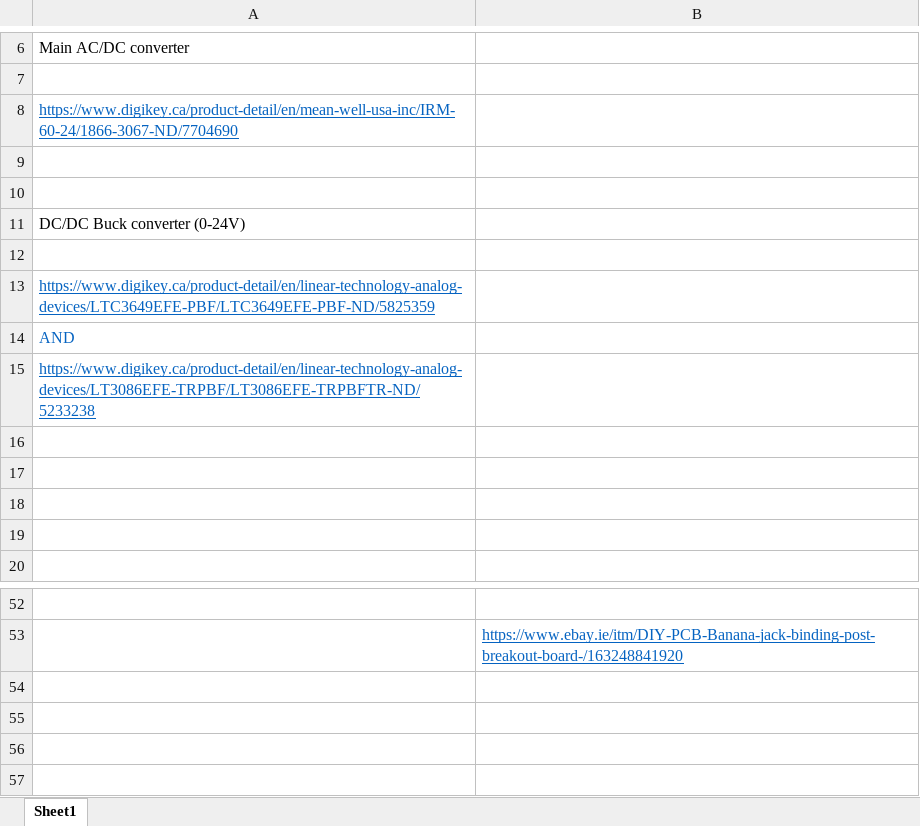
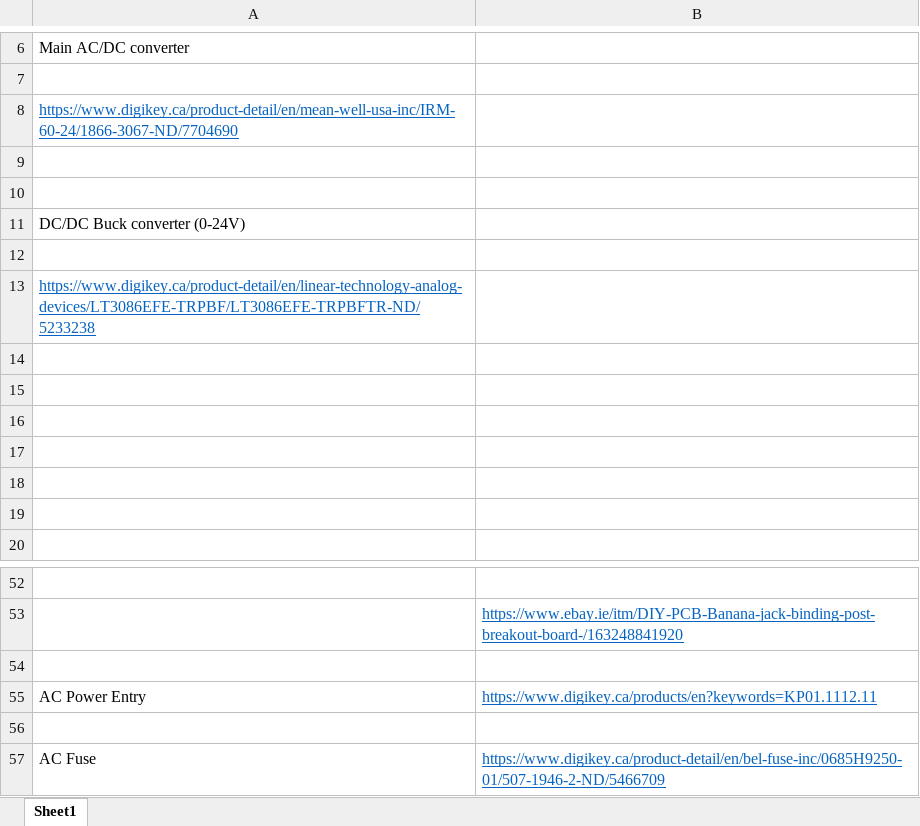
Before and after one commit to dsparikh/Power-Supply-PCB, an Excel workbook: Research/Major Parts.xlsx, sheet Sheet1, drawn as a sheet; only a part is shown, gaps mark what is left out; values as stored, in another font and other column widths than the file's, no borders; charts and pictures not drawn; removed rows and columns are numbered as before the commit, all else as after; the diff names each change by its address in the sheet, - before the commit and + after, or states it on an @@ line.

```diff
--- a/Research/Major Parts.xlsx (sheet Sheet1)
+++ b/Research/Major Parts.xlsx (sheet Sheet1)
-row 13: https://www.digikey.ca/product-detail/en/linear-technology-analog-devices/LTC3649EFE-PBF/LTC3649EFE-PBF-ND/5825359
-row 14: AND
+row 14: (empty)
+row 15: (empty)
+row 54: (empty)
+row 55: AC Power Entry | https://www.digikey.ca/products/en?keywords=KP01.1112.11
+row 56: (empty)
+row 57: AC Fuse | https://www.digikey.ca/product-detail/en/bel-fuse-inc/0685H9250-01/507-1946-2-ND/5466709
```
Also changed, not shown: 4 other files.
